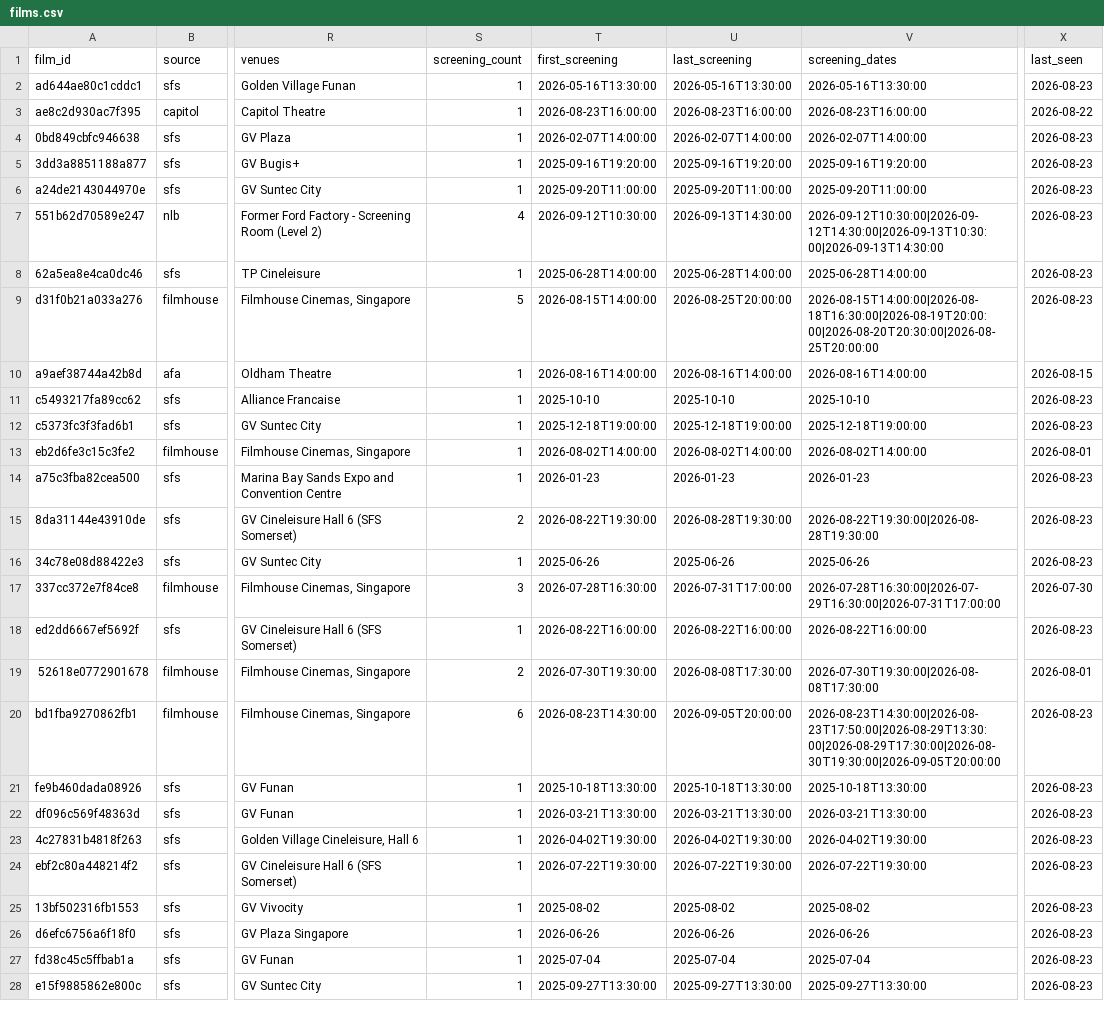
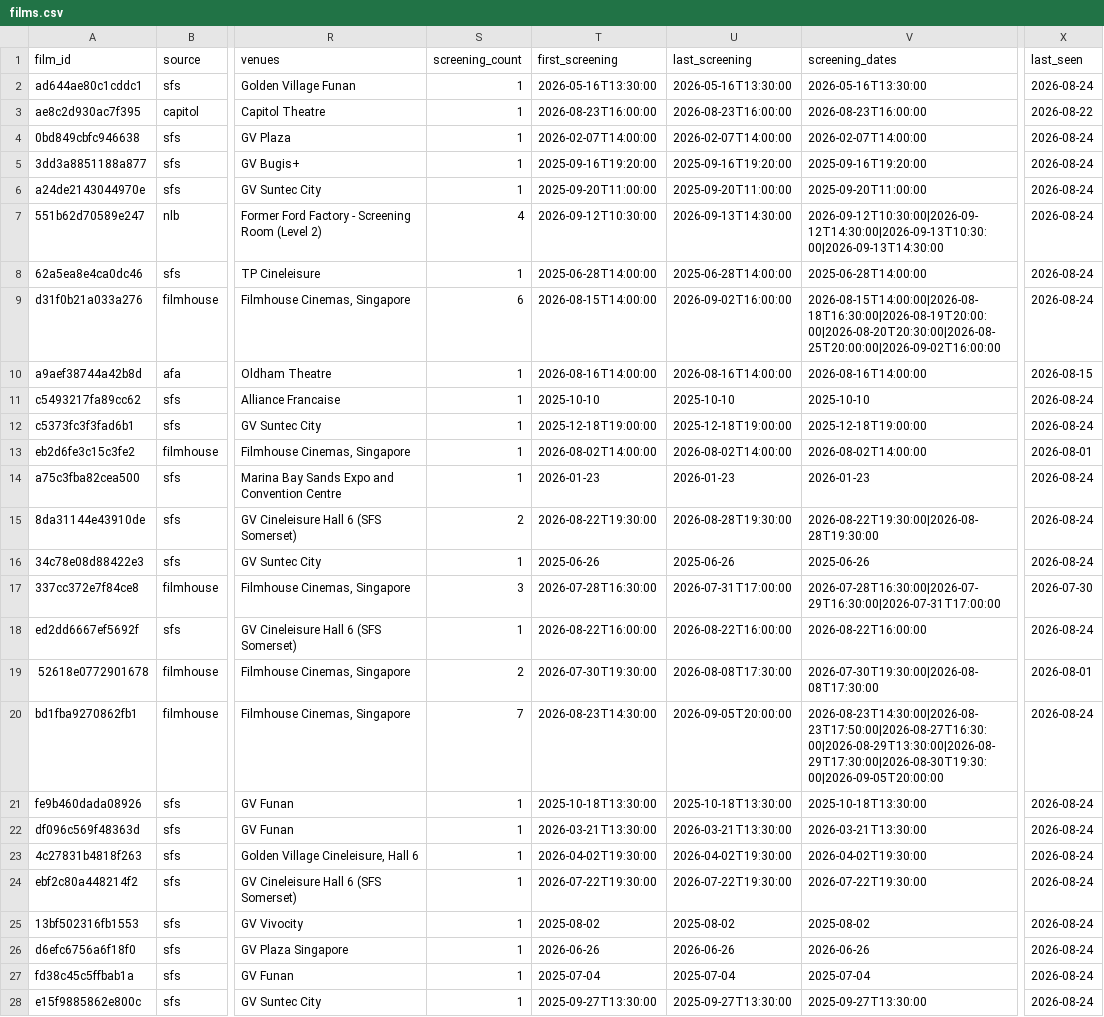
Before and after one commit to namitdeb739/SG-Film-Calendar, a CSV file: data/films.csv, drawn as a sheet; only a part is shown, gaps mark what is left out; the diff covers the shown part only; the diff names each change by its address in the sheet, - before the commit and + after, or states it on an @@ line.

```diff
--- a/data/films.csv
+++ b/data/films.csv
-X2 (last_seen): 2026-08-23
+X2 (last_seen): 2026-08-24
-X4:X9 (last_seen): 2026-08-23
+X4:X9 (last_seen): 2026-08-24
-S9 (screening_count): 5
+S9 (screening_count): 6
-U9 (last_screening): 2026-08-25T20:00:00
+U9 (last_screening): 2026-09-02T16:00:00
-V9 (screening_dates): 2026-08-15T14:00:00|2026-08-18T16:30:00|2026-08-19T20:00:00|2026-08-20T20:30:00|2026-08-25T20:00:00
+V9 (screening_dates): 2026-08-15T14:00:00|2026-08-18T16:30:00|2026-08-19T20:00:00|2026-08-20T20:30:00|2026-08-25T20:00:00|2026-09-02T16:00:00
-X11:X12 (last_seen): 2026-08-23
+X11:X12 (last_seen): 2026-08-24
-X14:X16 (last_seen): 2026-08-23
+X14:X16 (last_seen): 2026-08-24
-X18 (last_seen): 2026-08-23
+X18 (last_seen): 2026-08-24
-S20 (screening_count): 6
+S20 (screening_count): 7
-V20 (screening_dates): 2026-08-23T14:30:00|2026-08-23T17:50:00|2026-08-29T13:30:00|2026-08-29T17:30:00|2026-08-30T19:30:00|2026-09-05T20:00:00
+V20 (screening_dates): 2026-08-23T14:30:00|2026-08-23T17:50:00|2026-08-27T16:30:00|2026-08-29T13:30:00|2026-08-29T17:30:00|2026-08-30T19:30:00|2026-09-05T20:00:00
-X20:X28 (last_seen): 2026-08-23
+X20:X28 (last_seen): 2026-08-24
```
Also changed, not shown: 119 edited cells elsewhere in this file, 1 other file.
